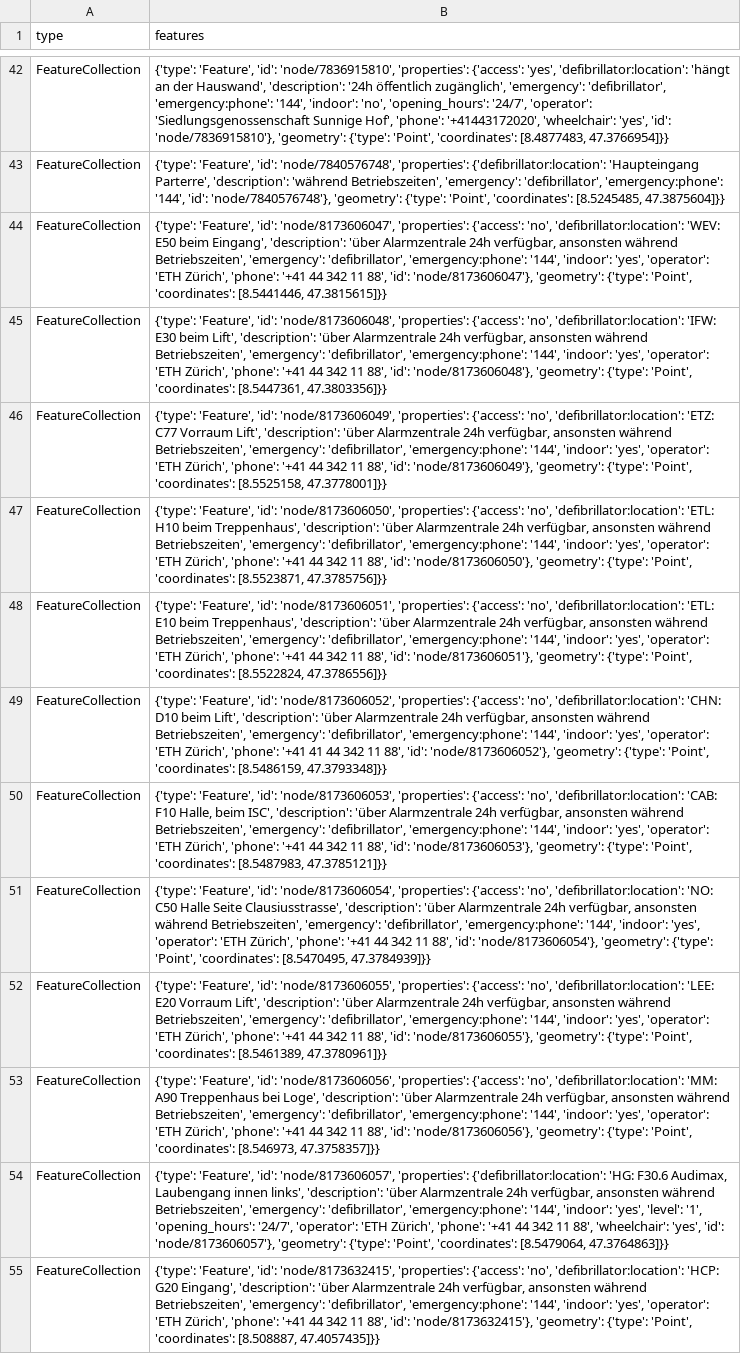
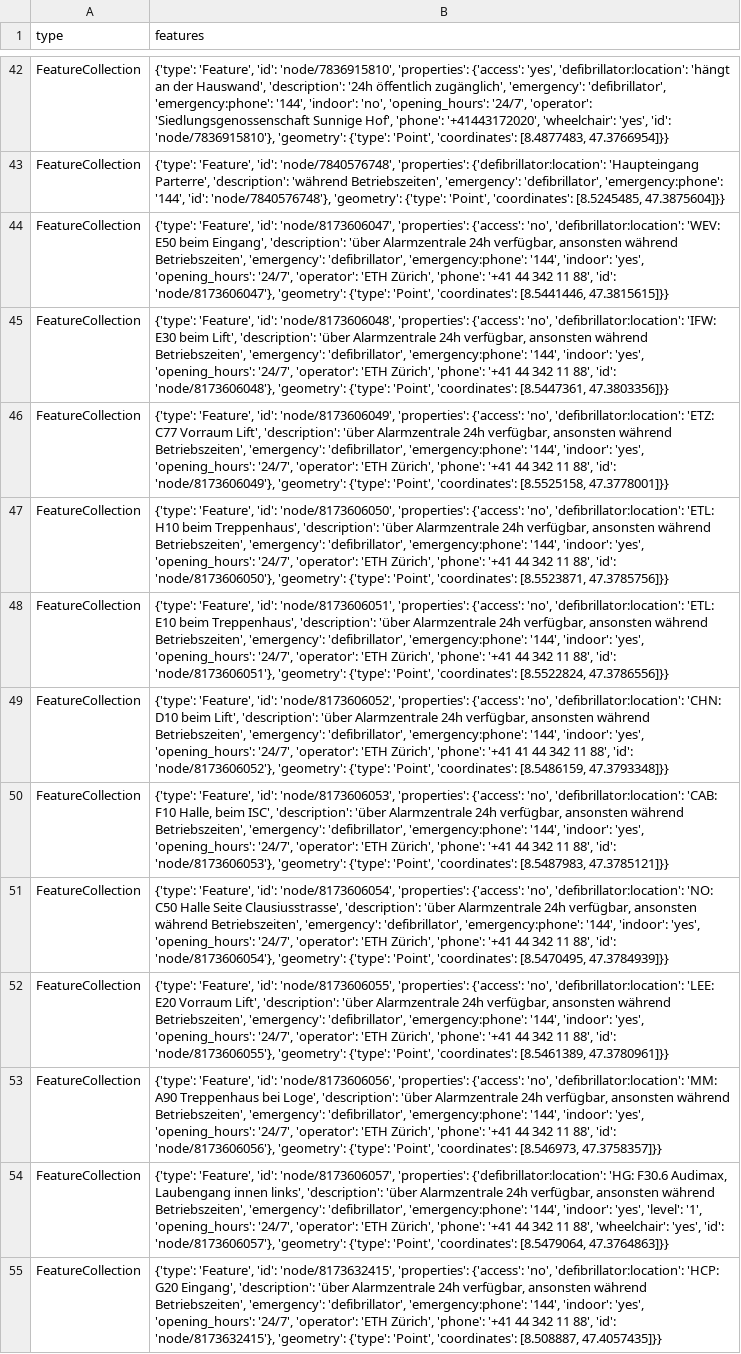
Before and after one commit to OpenBracketsCH/rescue-data, a CSV file: data/csv/defis/defis_stadt_zh.csv, drawn as a sheet; only a part is shown, gaps mark what is left out; the diff covers the shown part only; the diff names each change by its address in the sheet, - before the commit and + after, or states it on an @@ line.

```diff
--- a/data/csv/defis/defis_stadt_zh.csv
+++ b/data/csv/defis/defis_stadt_zh.csv
-B44 (features): …'indoor': 'yes', 'operator': 'ETH…
+B44 (features): …'indoor': 'yes', 'opening_hours': '24/7', 'operator': 'ETH…
-B45 (features): …'indoor': 'yes', 'operator': 'ETH…
+B45 (features): …'indoor': 'yes', 'opening_hours': '24/7', 'operator': 'ETH…
-B46 (features): …'indoor': 'yes', 'operator': 'ETH…
+B46 (features): …'indoor': 'yes', 'opening_hours': '24/7', 'operator': 'ETH…
-B47 (features): …'indoor': 'yes', 'operator': 'ETH…
+B47 (features): …'indoor': 'yes', 'opening_hours': '24/7', 'operator': 'ETH…
-B48 (features): …'indoor': 'yes', 'operator': 'ETH…
+B48 (features): …'indoor': 'yes', 'opening_hours': '24/7', 'operator': 'ETH…
-B49 (features): …'indoor': 'yes', 'operator': 'ETH…
+B49 (features): …'indoor': 'yes', 'opening_hours': '24/7', 'operator': 'ETH…
-B50 (features): …'indoor': 'yes', 'operator': 'ETH…
+B50 (features): …'indoor': 'yes', 'opening_hours': '24/7', 'operator': 'ETH…
-B51 (features): …'indoor': 'yes', 'operator': 'ETH…
+B51 (features): …'indoor': 'yes', 'opening_hours': '24/7', 'operator': 'ETH…
-B52 (features): …'indoor': 'yes', 'operator': 'ETH…
+B52 (features): …'indoor': 'yes', 'opening_hours': '24/7', 'operator': 'ETH…
-B53 (features): …'indoor': 'yes', 'operator': 'ETH…
+B53 (features): …'indoor': 'yes', 'opening_hours': '24/7', 'operator': 'ETH…
-B55 (features): …'indoor': 'yes', 'operator': 'ETH…
+B55 (features): …'indoor': 'yes', 'opening_hours': '24/7', 'operator': 'ETH…
```
Also changed, not shown: 14 edited cells elsewhere in this file, data/csv/access/gates/gates_kt_sz.csv, data/csv/fire_station/firestation_kt_zh.csv, 7 other files.
